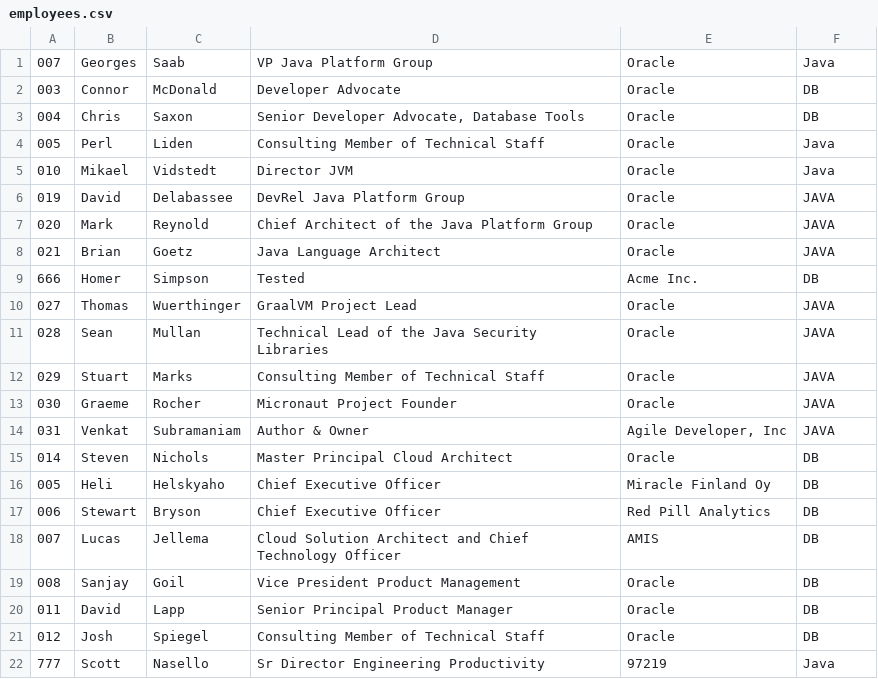
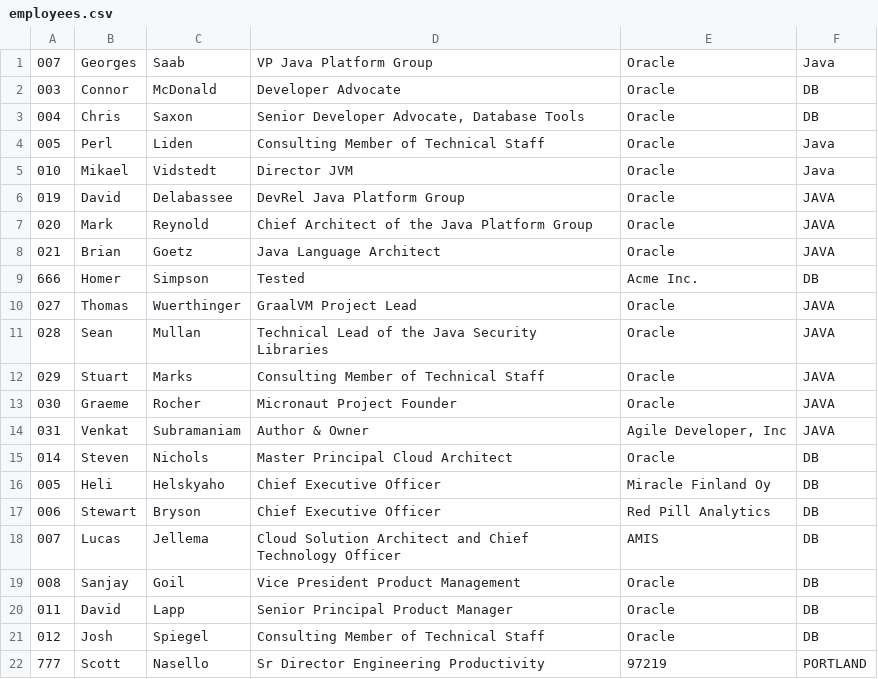
Before and after one commit to scottnasello/odl-java-hol, a CSV file: src/main/resources/employees.csv, drawn as a sheet.

Commit message:
change last column to location

```diff
--- a/src/main/resources/employees.csv
+++ b/src/main/resources/employees.csv
@@ -21,2 +21,2 @@
 012|Josh|Spiegel|Consulting Member of Technical Staff|Oracle|DB
-777|Scott|Nasello|Sr Director Engineering Productivity|97219|Java
+777|Scott|Nasello|Sr Director Engineering Productivity|97219|PORTLAND
```
Also changed, not shown: 2 other files.
